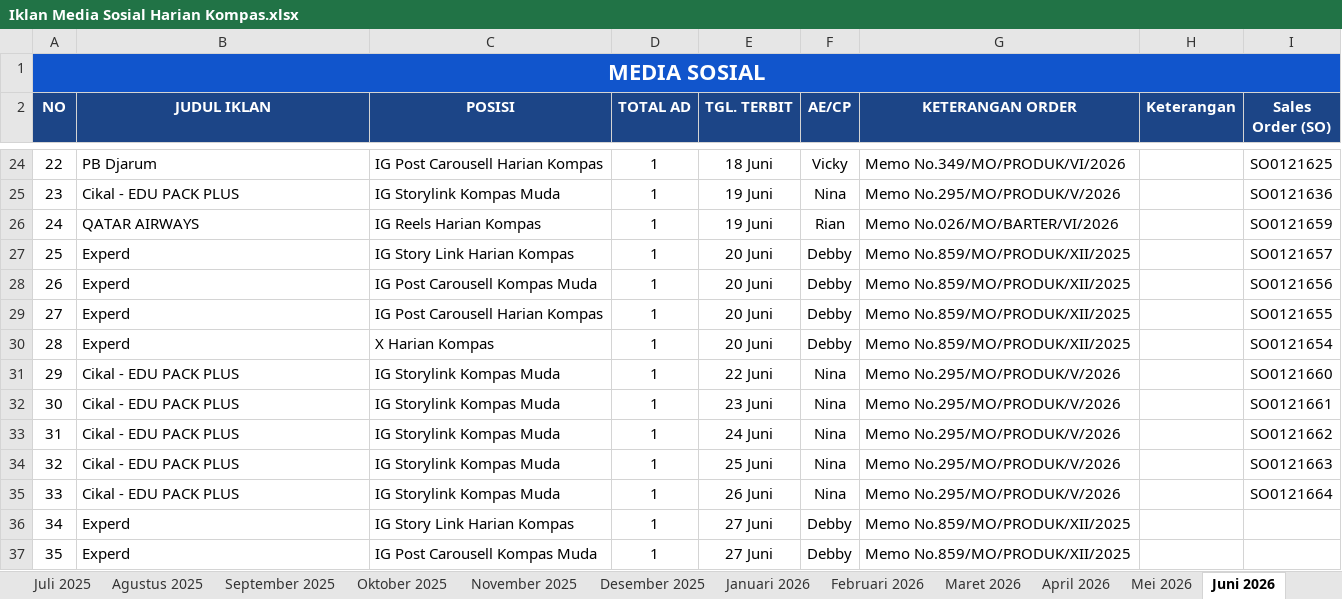
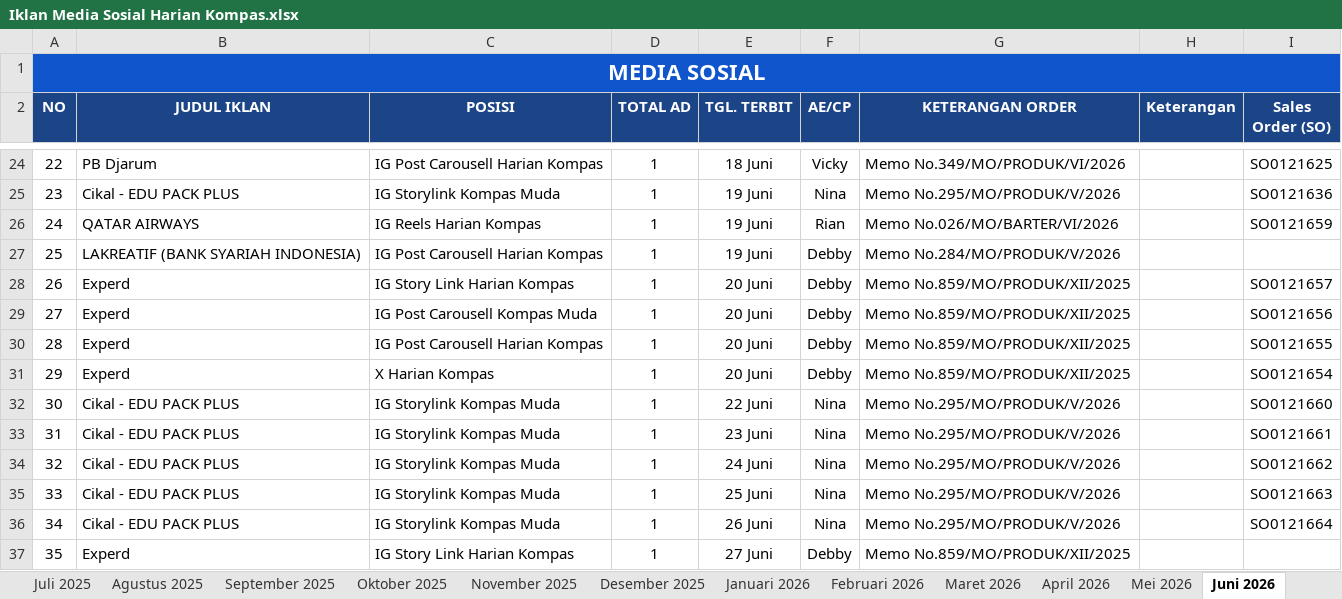
Before and after one commit to tejun219/iklanmedsos.kompas, an Excel workbook: Iklan Media Sosial Harian Kompas.xlsx, sheet Juni 2026, drawn as a sheet; only a part is shown, gaps mark what is left out; values as stored, in another font and other column widths than the file's, no borders; charts and pictures not drawn; the diff covers the shown part only; the diff names each change by its address in the sheet, - before the commit and + after, or states it on an @@ line.

Commit message:
Auto-update outline data: 2026-06-19 15:15:13

```diff
--- a/Iklan Media Sosial Harian Kompas.xlsx (sheet Juni 2026)
+++ b/Iklan Media Sosial Harian Kompas.xlsx (sheet Juni 2026)
-B27 (JUDUL IKLAN): Experd
+B27 (JUDUL IKLAN): LAKREATIF (BANK SYARIAH INDONESIA)
-C27 (POSISI): IG Story Link Harian Kompas
+C27 (POSISI): IG Post Carousell Harian Kompas
-E27 (TGL. TERBIT): 20 Juni
+E27 (TGL. TERBIT): 19 Juni
-G27 (KETERANGAN ORDER): Memo No.859/MO/PRODUK/XII/2025
+G27 (KETERANGAN ORDER): Memo No.284/MO/PRODUK/V/2026
-I27 (Sales Order (SO)): SO0121657
+I27 (Sales Order (SO)): (empty)
-C28 (POSISI): IG Post Carousell Kompas Muda
+C28 (POSISI): IG Story Link Harian Kompas
-I28 (Sales Order (SO)): SO0121656
+I28 (Sales Order (SO)): SO0121657
-C29 (POSISI): IG Post Carousell Harian Kompas
+C29 (POSISI): IG Post Carousell Kompas Muda
-I29 (Sales Order (SO)): SO0121655
+I29 (Sales Order (SO)): SO0121656
-C30 (POSISI): X Harian Kompas
+C30 (POSISI): IG Post Carousell Harian Kompas
-I30 (Sales Order (SO)): SO0121654
+I30 (Sales Order (SO)): SO0121655
-B31 (JUDUL IKLAN): Cikal - EDU PACK PLUS
+B31 (JUDUL IKLAN): Experd
-C31 (POSISI): IG Storylink Kompas Muda
+C31 (POSISI): X Harian Kompas
-E31 (TGL. TERBIT): 22 Juni
+E31 (TGL. TERBIT): 20 Juni
-F31 (AE/CP): Nina
+F31 (AE/CP): Debby
-G31 (KETERANGAN ORDER): Memo No.295/MO/PRODUK/V/2026
+G31 (KETERANGAN ORDER): Memo No.859/MO/PRODUK/XII/2025
-I31 (Sales Order (SO)): SO0121660
+I31 (Sales Order (SO)): SO0121654
-E32 (TGL. TERBIT): 23 Juni
+E32 (TGL. TERBIT): 22 Juni
-I32 (Sales Order (SO)): SO0121661
+I32 (Sales Order (SO)): SO0121660
-E33 (TGL. TERBIT): 24 Juni
+E33 (TGL. TERBIT): 23 Juni
-I33 (Sales Order (SO)): SO0121662
+I33 (Sales Order (SO)): SO0121661
-E34 (TGL. TERBIT): 25 Juni
+E34 (TGL. TERBIT): 24 Juni
-I34 (Sales Order (SO)): SO0121663
+I34 (Sales Order (SO)): SO0121662
-E35 (TGL. TERBIT): 26 Juni
+E35 (TGL. TERBIT): 25 Juni
-I35 (Sales Order (SO)): SO0121664
+I35 (Sales Order (SO)): SO0121663
-B36 (JUDUL IKLAN): Experd
+B36 (JUDUL IKLAN): Cikal - EDU PACK PLUS
-C36 (POSISI): IG Story Link Harian Kompas
+C36 (POSISI): IG Storylink Kompas Muda
-E36 (TGL. TERBIT): 27 Juni
+E36 (TGL. TERBIT): 26 Juni
-F36 (AE/CP): Debby
+F36 (AE/CP): Nina
-G36 (KETERANGAN ORDER): Memo No.859/MO/PRODUK/XII/2025
+G36 (KETERANGAN ORDER): Memo No.295/MO/PRODUK/V/2026
-I36 (Sales Order (SO)): (empty)
+I36 (Sales Order (SO)): SO0121664
-C37 (POSISI): IG Post Carousell Kompas Muda
+C37 (POSISI): IG Story Link Harian Kompas
```
Also changed, not shown: 1 added row and 2 edited cells elsewhere in this sheet, 1 other file.
